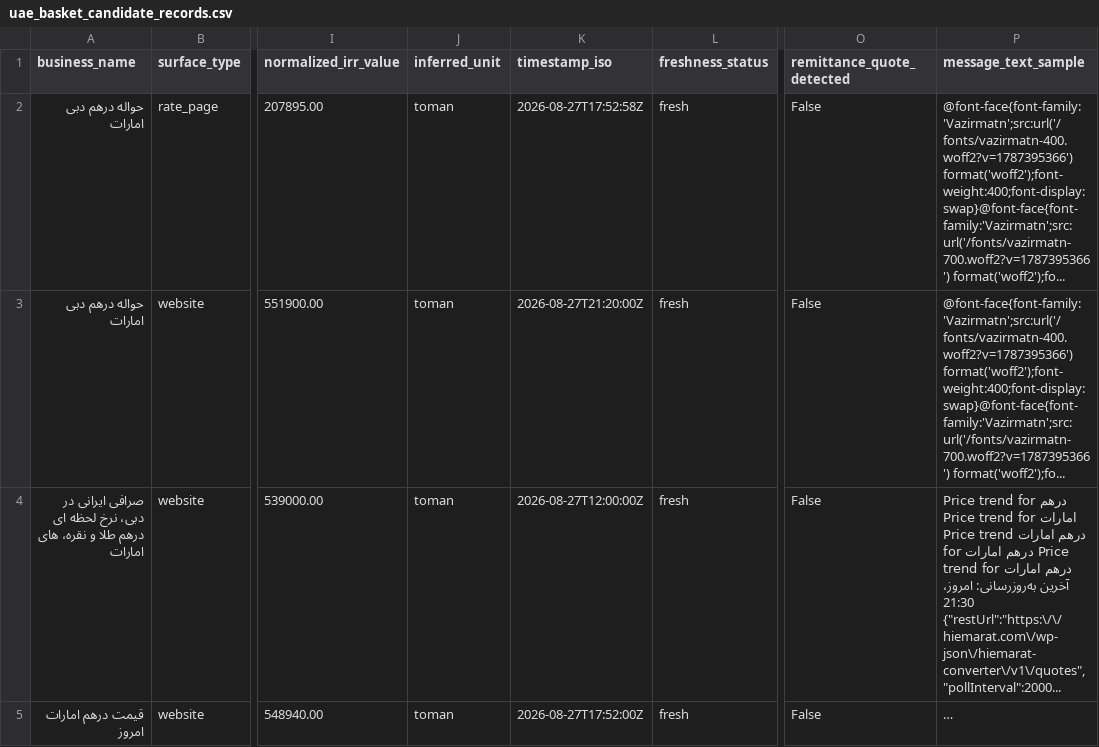
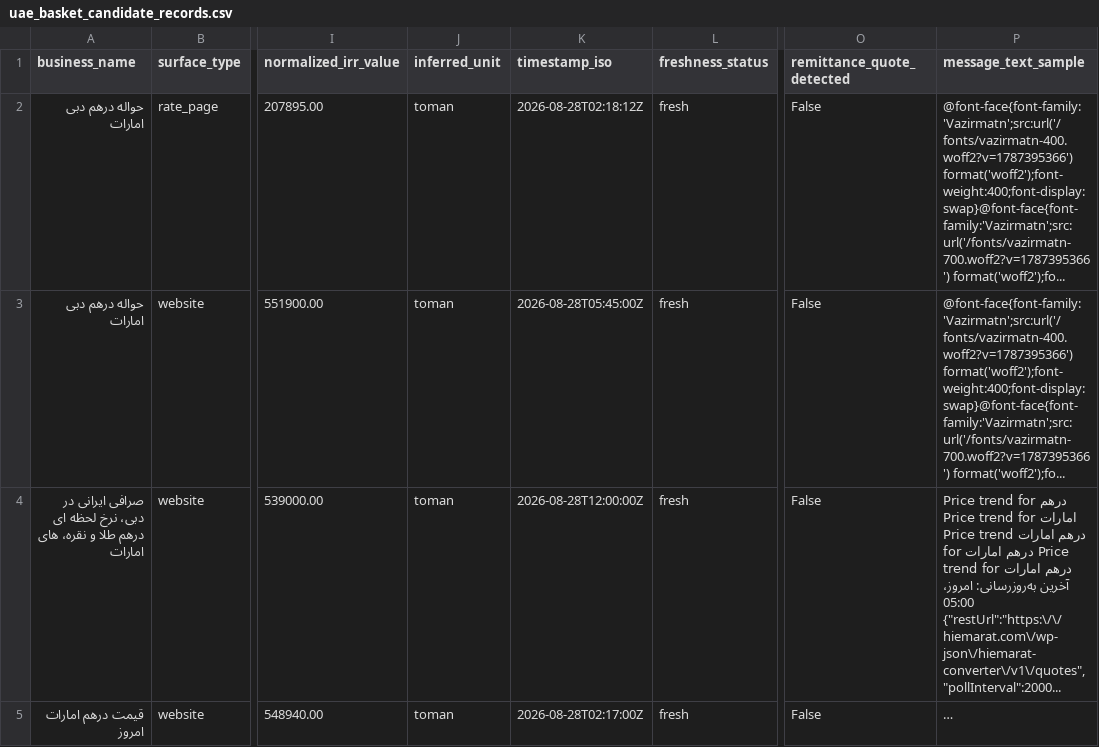
Before and after one commit to KevinMehrabi/rialwatch, a CSV file: survey_outputs/uae_basket_candidate_records.csv, drawn as a sheet; only a part is shown, gaps mark what is left out; long unchanged cells end in …; the diff covers the shown part only; the diff names each change by its address in the sheet, - before the commit and + after, or states it on an @@ line.

```diff
--- a/survey_outputs/uae_basket_candidate_records.csv
+++ b/survey_outputs/uae_basket_candidate_records.csv
-K2 (timestamp_iso): 2026-08-27T17:52:58Z
+K2 (timestamp_iso): 2026-08-28T02:18:12Z
-K3 (timestamp_iso): 2026-08-27T21:20:00Z
+K3 (timestamp_iso): 2026-08-28T05:45:00Z
-K4 (timestamp_iso): 2026-08-27T12:00:00Z
+K4 (timestamp_iso): 2026-08-28T12:00:00Z
-P4 (message_text_sample): …به‌روزرسانی: امروز، 21:30 {"restUrl":"https:\/\/hiemarat.com\/wp-json\/hiemarat-converter\/v1\/quotes","pollInterval":2000...
+P4 (message_text_sample): …به‌روزرسانی: امروز، 05:00 {"restUrl":"https:\/\/hiemarat.com\/wp-json\/hiemarat-converter\/v1\/quotes","pollInterval":2000...
-K5 (timestamp_iso): 2026-08-27T17:52:00Z
+K5 (timestamp_iso): 2026-08-28T02:17:00Z
```
Also changed, not shown: 3 added rows, 1 removed row and 40 edited cells elsewhere in this file, survey_outputs/regional_fx_board_candidates.csv, survey_outputs/regional_fx_board_records.csv, 18 other files.
